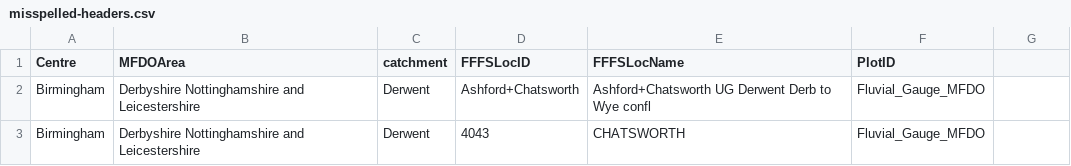
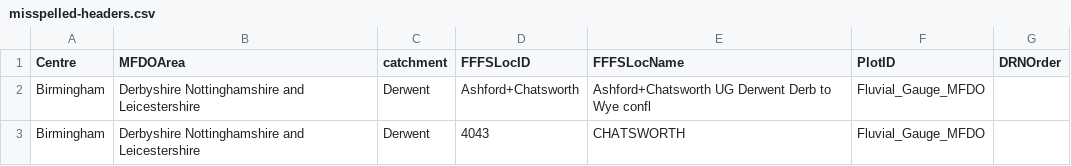
Before and after one commit to DEFRA/future-flood-forecasting-web-portal-importer, a CSV file: testing/forecast_location_files/misspelled-headers.csv, drawn as a sheet.

```diff
--- a/testing/forecast_location_files/misspelled-headers.csv
+++ b/testing/forecast_location_files/misspelled-headers.csv
@@ -1,2 +1,2 @@
-Centre,MFDOArea,catchment,FFFSLocID,FFFSLocName,PlotID
+Centre,MFDOArea,catchment,FFFSLocID,FFFSLocName,PlotID,DRNOrder
 Birmingham,Derbyshire Nottinghamshire and Leicestershire,Derwent,Ashford+Chatsworth,Ashford+Chatsworth UG Derwent Derb to Wye confl,Fluvial_Gauge_MFDO
```
Also changed, not shown: testing/forecast_location_files/all-data-rows-missing-some-values.csv, testing/forecast_location_files/empty-values-in-data-rows.csv, 9 other files.
